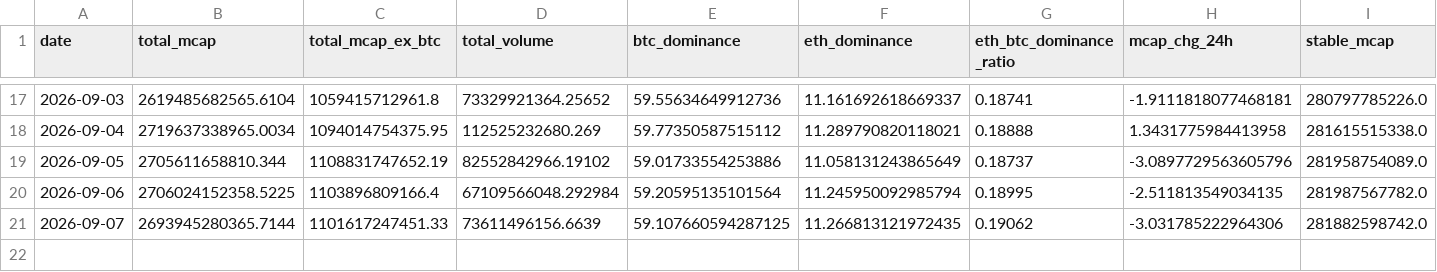
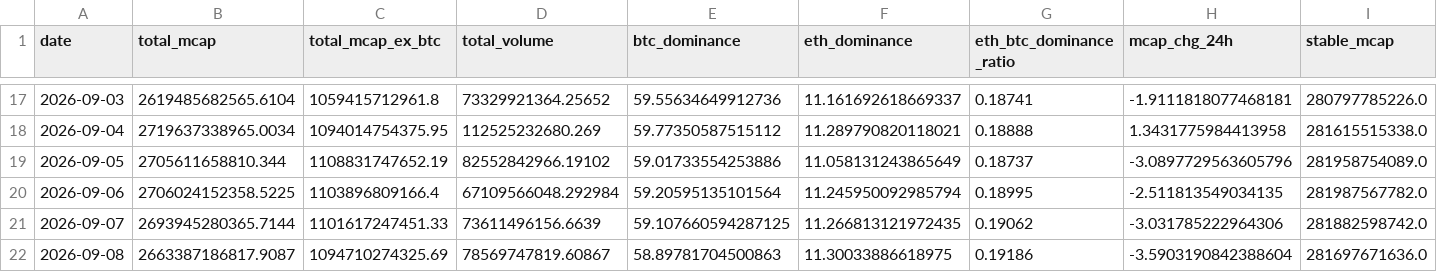
Before and after one commit to alecmessino/crypto-conviction-monitor, a CSV file: ledger/macro.csv, drawn as a sheet; only a part is shown, gaps mark what is left out; rows hold the shown columns only; the diff names each change by its address in the sheet, - before the commit and + after, or states it on an @@ line.

```diff
--- a/ledger/macro.csv
+++ b/ledger/macro.csv
+row 22: 2026-09-08 | 2663387186817.9087 | 1094710274325.69 | 78569747819.60867 | 58.89781704500863 | 11.30033886618975 | 0.19186 | -3.5903190842388604 | 281697671636.0
```
Also changed, not shown: ledger/dex.csv, ledger/index.csv, 16 other files.
